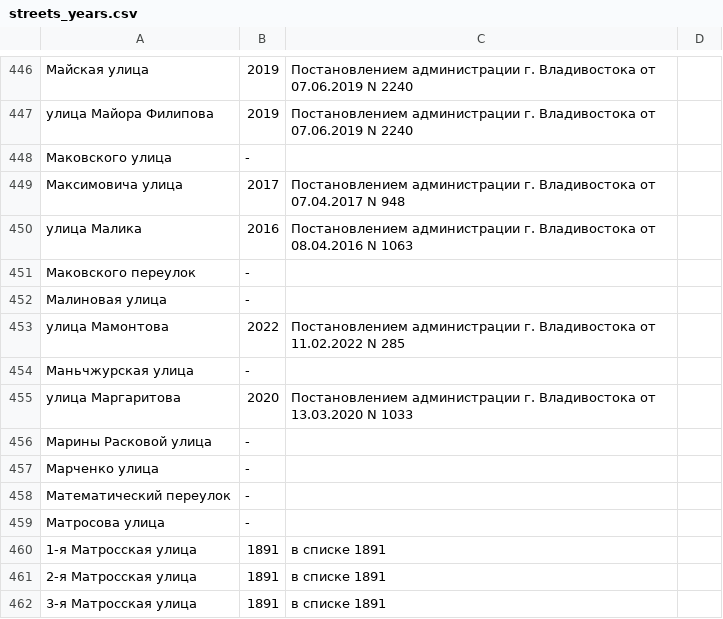
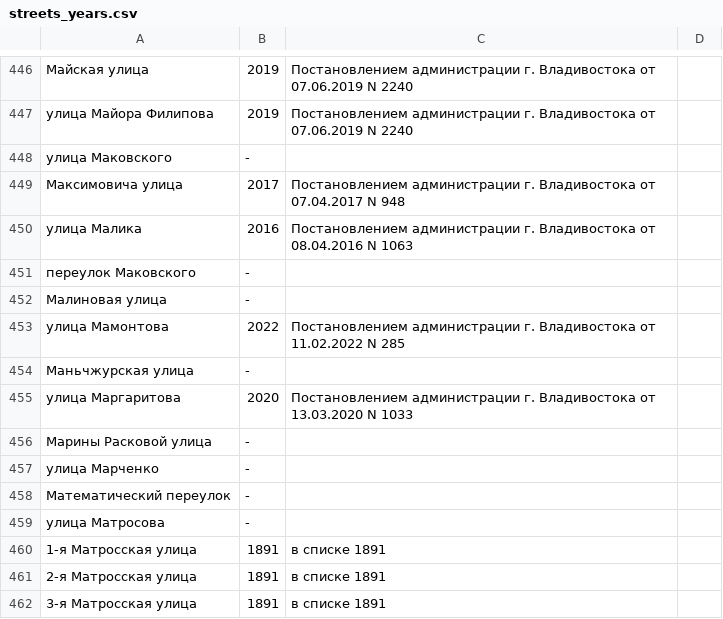
Before and after one commit to skirienko/vvmap, a CSV file: streets_years.csv, drawn as a sheet; only a part is shown, gaps mark what is left out; the diff covers the shown part only.

```diff
--- a/streets_years.csv
+++ b/streets_years.csv
@@ -447,6 +447,6 @@
 улица Майора Филипова,2019,Постановлением администрации г. Владивостока от 07.06.2019 N 2240
-Маковского улица,-
+улица Маковского,-
 Максимовича улица,2017,Постановлением администрации г. Владивостока от 07.04.2017 N 948
 улица Малика,2016,Постановлением администрации г. Владивостока от 08.04.2016 N 1063
-Маковского переулок,-
+переулок Маковского,-
 Малиновая улица,-
@@ -456,5 +456,5 @@
 Марины Расковой улица,-
-Марченко улица,-
+улица Марченко,-
 Математический переулок,-
-Матросова улица,-
+улица Матросова,-
 1-я Матросская улица,1891,в списке 1891
```
Also changed, not shown: 2 added rows, 2 removed rows and 25 edited cells elsewhere in this file, 1 other file.
